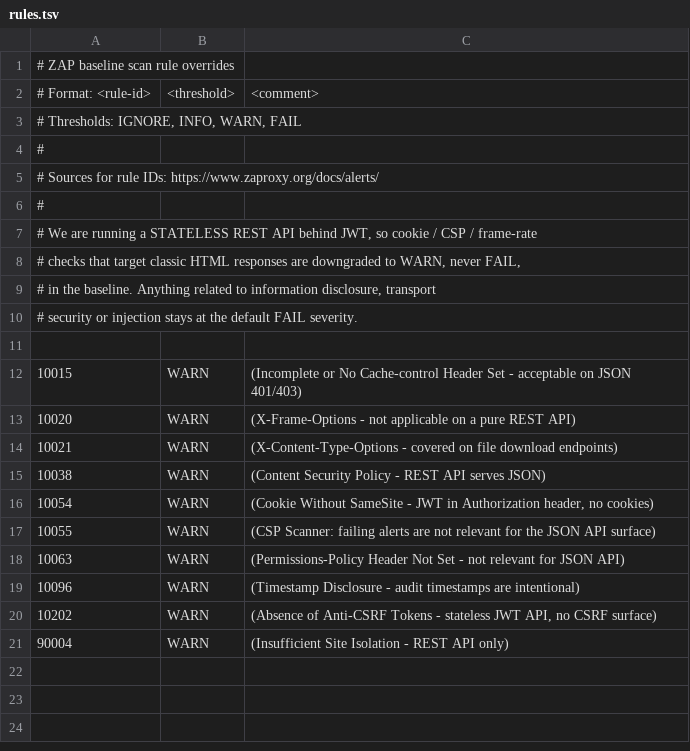
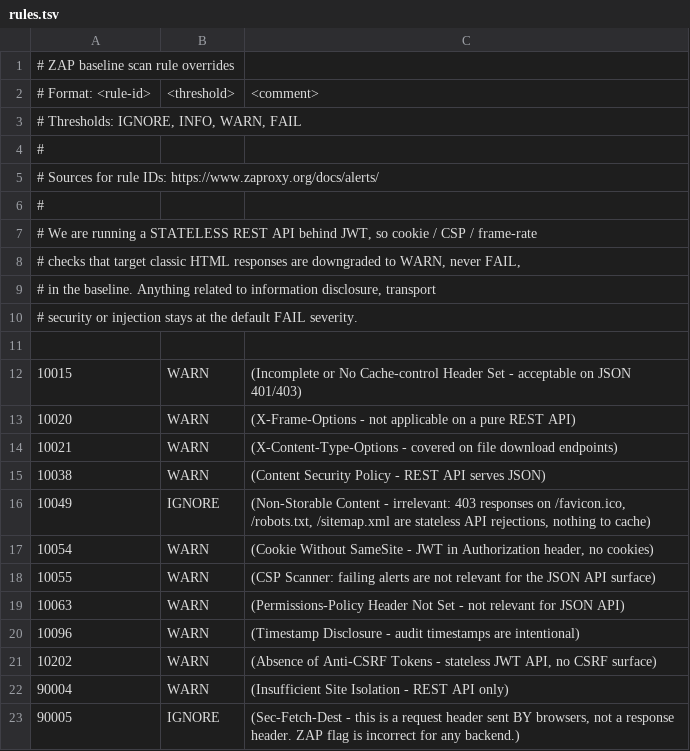
Before and after one commit to mei-desofs/desofs2026_thu_ffs_2, a TSV file: .zap/rules.tsv, drawn as a sheet; the diff names each change by its address in the sheet, - before the commit and + after, or states it on an @@ line.

```diff
--- a/.zap/rules.tsv
+++ b/.zap/rules.tsv
+row 16: 10049 | IGNORE | (Non-Storable Content - irrelevant: 403 responses on /favicon.ico, /robots.txt, /sitemap.xml are stateless API rejections, nothing to cache)
+row 23: 90005 | IGNORE | (Sec-Fetch-Dest - this is a request header sent BY browsers, not a response header. ZAP flag is incorrect for any backend.)
```
Also changed, not shown: 1 other file.
